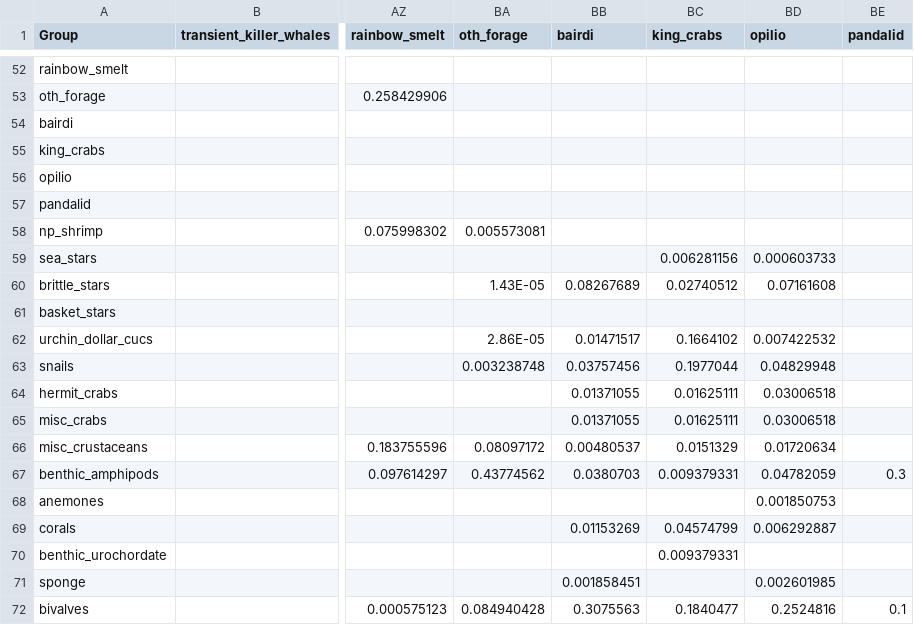
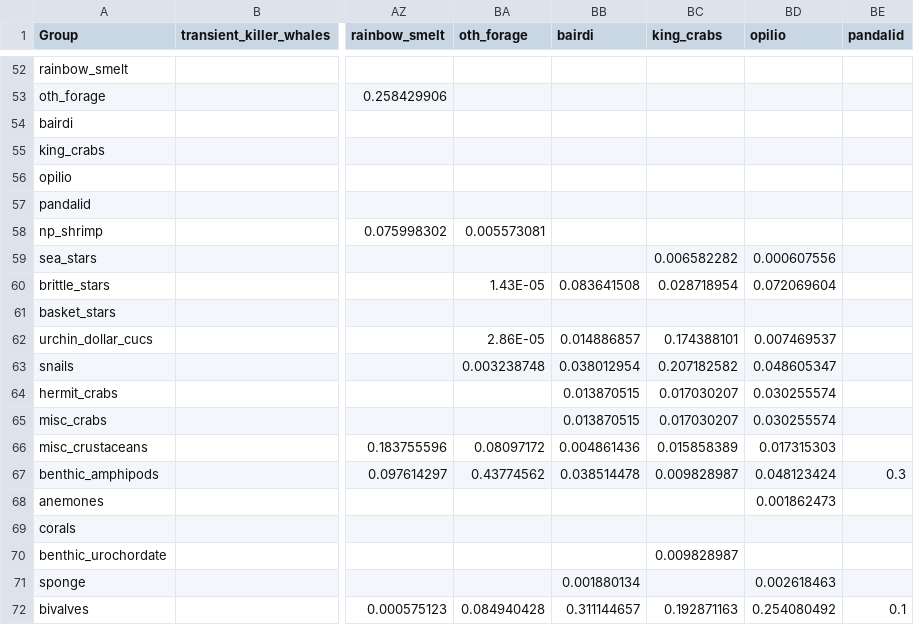
Before and after one commit to aw2113/aclim_nbs_rpath, a CSV file: model/nbs_2010_diet.csv, drawn as a sheet; only a part is shown, gaps mark what is left out; the diff covers the shown part only; the diff names each change by its address in the sheet, - before the commit and + after, or states it on an @@ line.

Commit message:
removed corals from bairdi, king, and opilio crab diet compositions.

```diff
--- a/model/nbs_2010_diet.csv
+++ b/model/nbs_2010_diet.csv
-BC59 (king_crabs): 0.006281156
+BC59 (king_crabs): 0.006582282
-BD59 (opilio): 0.000603733
+BD59 (opilio): 0.000607556
-BB60 (bairdi): 0.08267689
+BB60 (bairdi): 0.083641508
-BC60 (king_crabs): 0.02740512
+BC60 (king_crabs): 0.028718954
-BD60 (opilio): 0.07161608
+BD60 (opilio): 0.072069604
-BB62 (bairdi): 0.01471517
+BB62 (bairdi): 0.014886857
-BC62 (king_crabs): 0.1664102
+BC62 (king_crabs): 0.174388101
-BD62 (opilio): 0.007422532
+BD62 (opilio): 0.007469537
-BB63 (bairdi): 0.03757456
+BB63 (bairdi): 0.038012954
-BC63 (king_crabs): 0.1977044
+BC63 (king_crabs): 0.207182582
-BD63 (opilio): 0.04829948
+BD63 (opilio): 0.048605347
-BB64:BB65 (bairdi): 0.01371055
+BB64:BB65 (bairdi): 0.013870515
-BC64:BC65 (king_crabs): 0.01625111
+BC64:BC65 (king_crabs): 0.017030207
-BD64:BD65 (opilio): 0.03006518
+BD64:BD65 (opilio): 0.030255574
-BB66 (bairdi): 0.00480537
+BB66 (bairdi): 0.004861436
-BC66 (king_crabs): 0.0151329
+BC66 (king_crabs): 0.015858389
-BD66 (opilio): 0.01720634
+BD66 (opilio): 0.017315303
-BB67 (bairdi): 0.0380703
+BB67 (bairdi): 0.038514478
-BC67 (king_crabs): 0.009379331
+BC67 (king_crabs): 0.009828987
-BD67 (opilio): 0.04782059
+BD67 (opilio): 0.048123424
-BD68 (opilio): 0.001850753
+BD68 (opilio): 0.001862473
-BB69 (bairdi): 0.01153269
+BB69 (bairdi): (empty)
-BC69 (king_crabs): 0.04574799
+BC69 (king_crabs): (empty)
-BD69 (opilio): 0.006292887
+BD69 (opilio): (empty)
-BC70 (king_crabs): 0.009379331
+BC70 (king_crabs): 0.009828987
-BB71 (bairdi): 0.001858451
+BB71 (bairdi): 0.001880134
-BD71 (opilio): 0.002601985
+BD71 (opilio): 0.002618463
-BB72 (bairdi): 0.3075563
+BB72 (bairdi): 0.311144657
-BC72 (king_crabs): 0.1840477
+BC72 (king_crabs): 0.192871163
-BD72 (opilio): 0.2524816
+BD72 (opilio): 0.254080492
```
Also changed, not shown: 13 edited cells elsewhere in this file.
